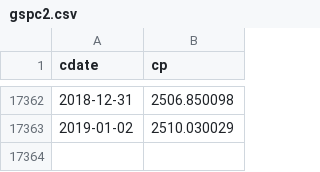
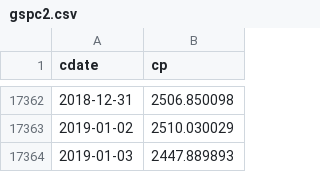
Before and after one commit to danbikle/reg4us, a CSV file: public/csv/gspc2.csv, drawn as a sheet; only a part is shown, gaps mark what is left out; the diff names each change by its address in the sheet, - before the commit and + after, or states it on an @@ line.

```diff
--- a/public/csv/gspc2.csv
+++ b/public/csv/gspc2.csv
+row 17364: 2019-01-03 | 2447.889893
```
Also changed, not shown: public/csv/whatif.csv, public/csv/whatif_pred.csv, 12 other files.
